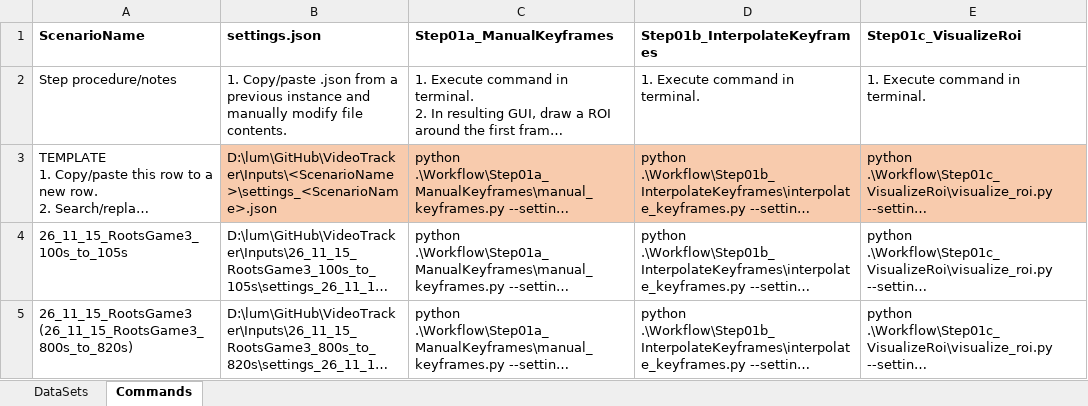
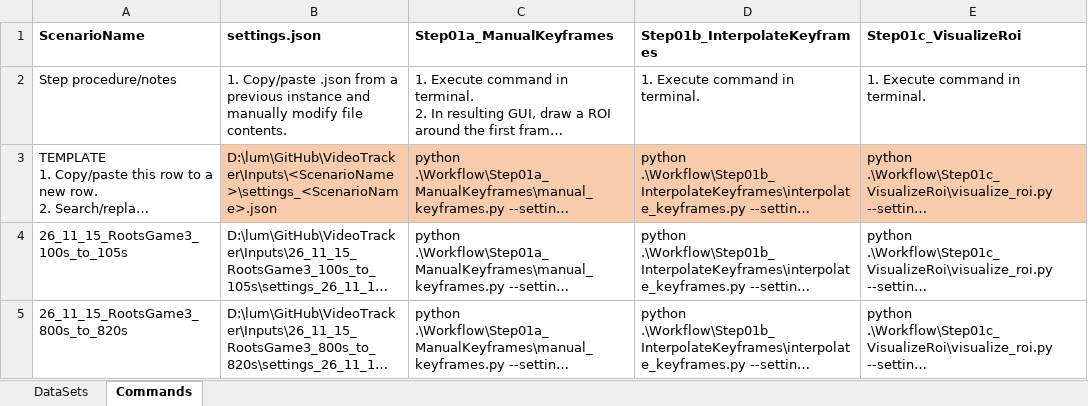
Before and after one commit to clum/VideoTracker, an Excel workbook: TechnicalDataPackage/VideoTrackerNotes.xlsx, sheet Commands, drawn as a sheet; long unchanged cells end in …; values as stored, in another font and other column widths than the file's, no borders; the diff names each change by its address in the sheet, - before the commit and + after, or states it on an @@ line.

Commit message:
Step02a

```diff
--- a/TechnicalDataPackage/VideoTrackerNotes.xlsx (sheet Commands)
+++ b/TechnicalDataPackage/VideoTrackerNotes.xlsx (sheet Commands)
-A5 (ScenarioName): 26_11_15_RootsGame3 (26_11_15_RootsGame3_800s_to_820s)
+A5 (ScenarioName): 26_11_15_RootsGame3_800s_to_820s
```
Also changed, not shown: 3 other files.
